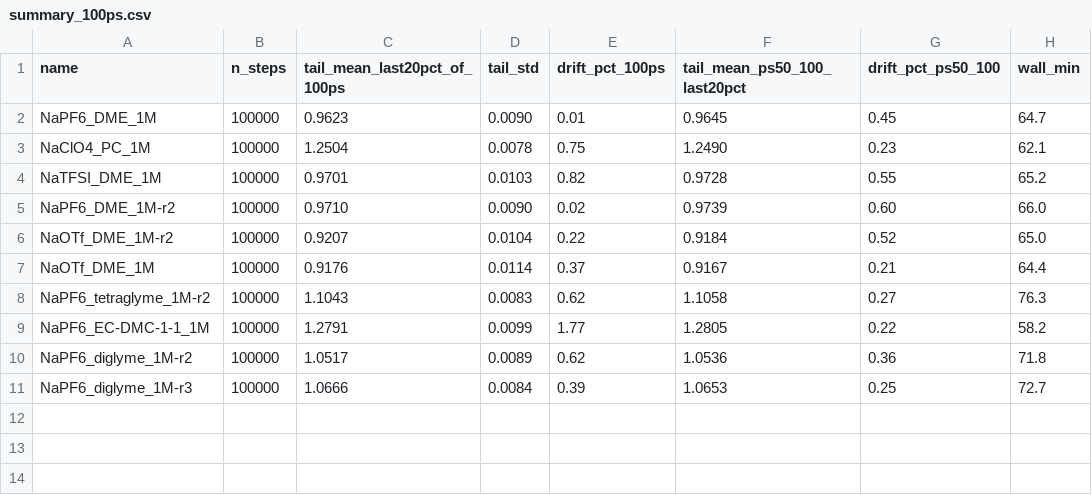
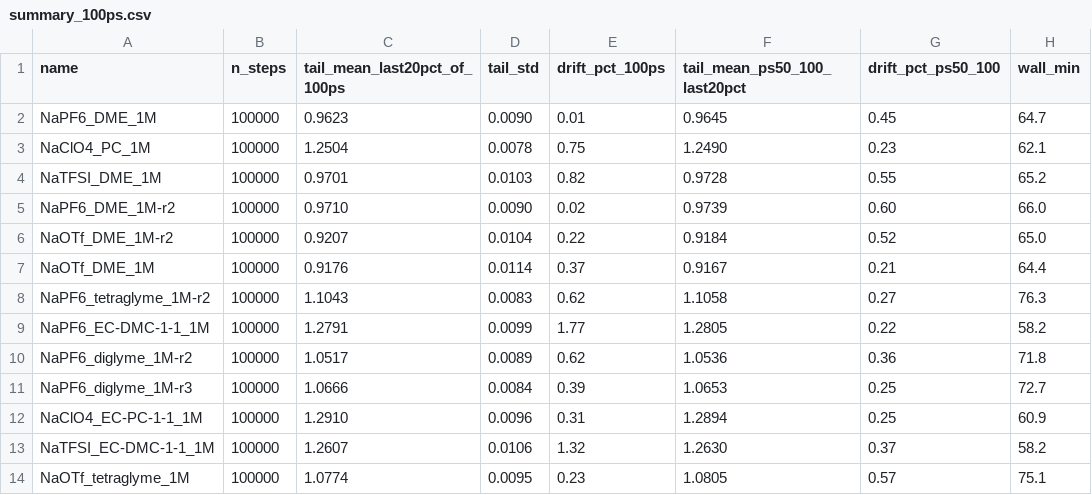
Before and after one commit to DChristensen12/SolvationNet, a CSV file: data/na-electrolyte-solvation-boxes/nitro_campaign/extended_100ps/summary_100ps.csv, drawn as a sheet.

Commit message:
Extended NaClO4_EC-PC-1-1_1M and NaOTf_tetraglyme_1M and NaTFSI_EC-DMC-1-1_1M by 50 ps.

```diff
--- a/data/na-electrolyte-solvation-boxes/nitro_campaign/extended_100ps/summary_100ps.csv
+++ b/data/na-electrolyte-solvation-boxes/nitro_campaign/extended_100ps/summary_100ps.csv
@@ -11 +11,4 @@ NaPF6_diglyme_1M-r2,100000,1.0517,0.0089,0.62,1.0536,0.36,71.8
 NaPF6_diglyme_1M-r3,100000,1.0666,0.0084,0.39,1.0653,0.25,72.7
+NaClO4_EC-PC-1-1_1M,100000,1.2910,0.0096,0.31,1.2894,0.25,60.9
+NaTFSI_EC-DMC-1-1_1M,100000,1.2607,0.0106,1.32,1.2630,0.37,58.2
+NaOTf_tetraglyme_1M,100000,1.0774,0.0095,0.23,1.0805,0.57,75.1
```
Also changed, not shown: 3 other files.
